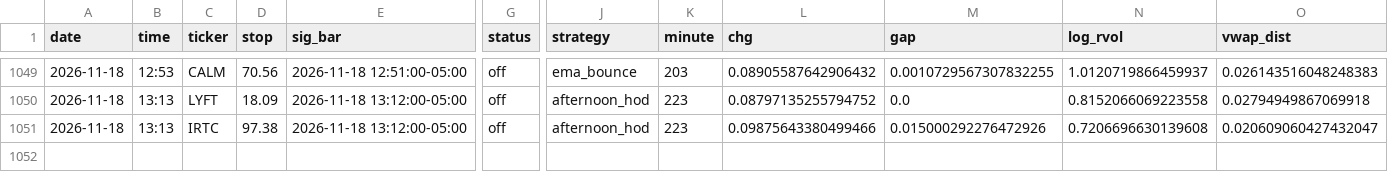
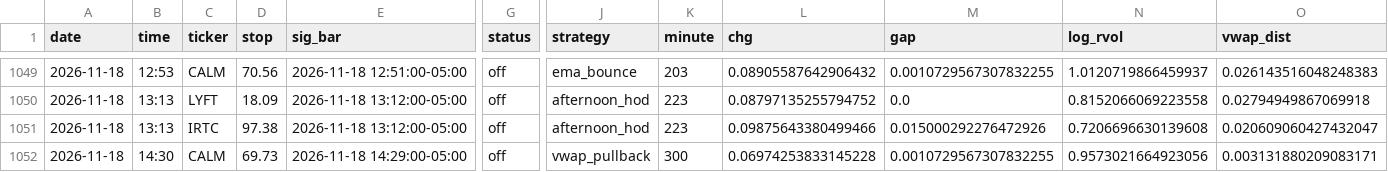
Before and after one commit to newurbaninfluence-lgtm/paper-trading-bot, a CSV file: signals.csv, drawn as a sheet; only a part is shown, gaps mark what is left out; rows hold the shown columns only; the diff names each change by its address in the sheet, - before the commit and + after, or states it on an @@ line.

```diff
--- a/signals.csv
+++ b/signals.csv
+row 1052: 2026-11-18 | 14:30 | CALM | 69.73 | 2026-11-18 14:29:00-05:00 | off | vwap_pullback | 300 | 0.06974253833145228 | 0.0010729567307832255 | 0.9573021664923056 | 0.003131880209083171
```
Also changed, not shown: 2 other files.
